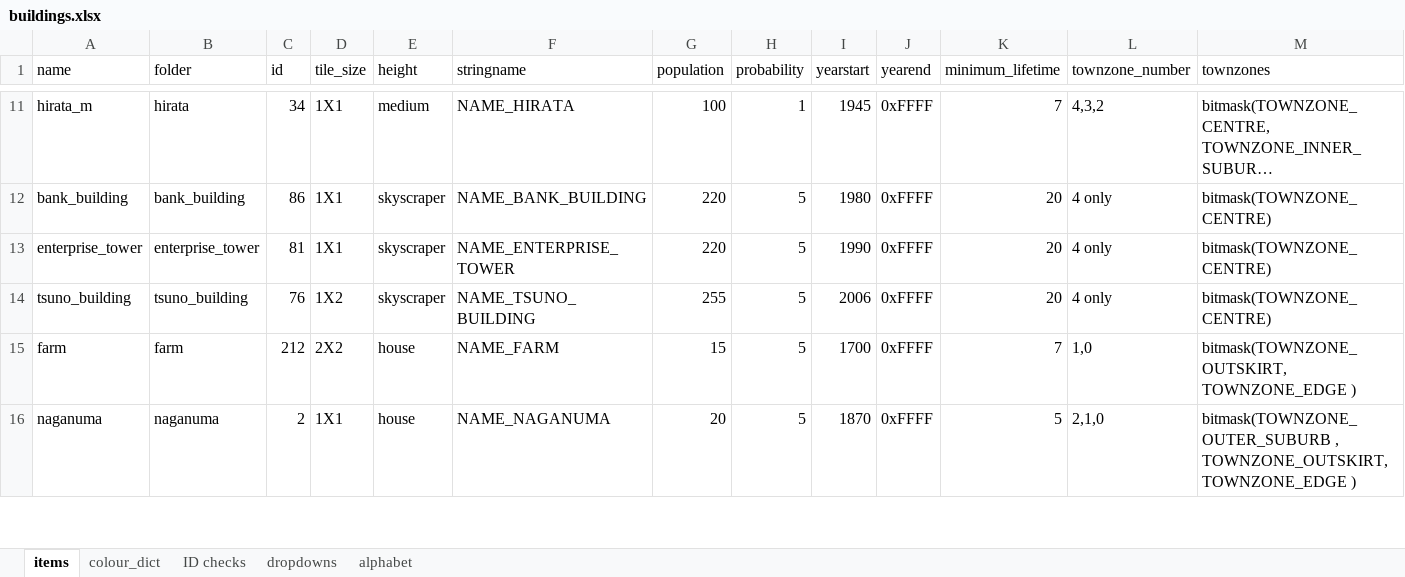
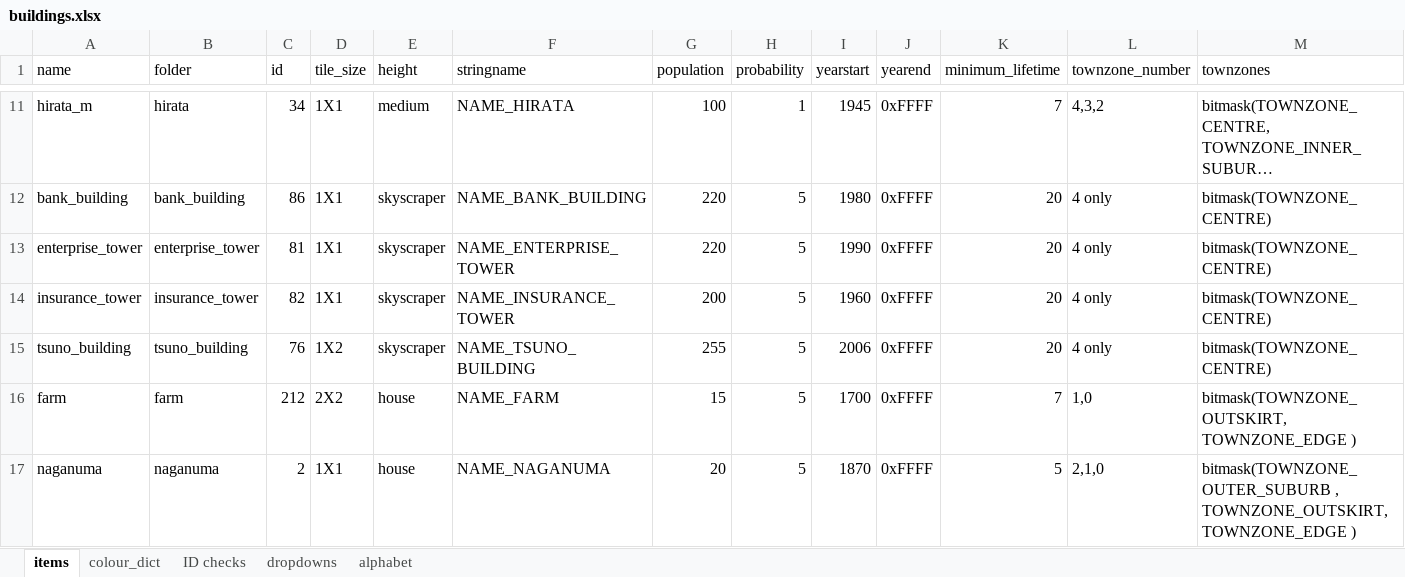
Before and after one commit to OpenTTD-JPplus/JPplusBuildings, an Excel workbook: docs/buildings.xlsx, sheet items, drawn as a sheet; only a part is shown, gaps mark what is left out; long unchanged cells end in …; values as stored, in another font and other column widths than the file's, no borders; rows hold the shown columns only; the diff names each change by its address in the sheet, - before the commit and + after, or states it on an @@ line.

Commit message:
recode: insurance_tower

```diff
--- a/docs/buildings.xlsx (sheet items)
+++ b/docs/buildings.xlsx (sheet items)
+row 14: insurance_tower | insurance_tower | 82 | 1X1 | skyscraper | NAME_INSURANCE_TOWER | 200 | 5 | 1960 | 0xFFFF | 20 | 4 only | bitmask(TOWNZONE_CENTRE)
```
Also changed, not shown: sheet ID checks, 54 other files.
